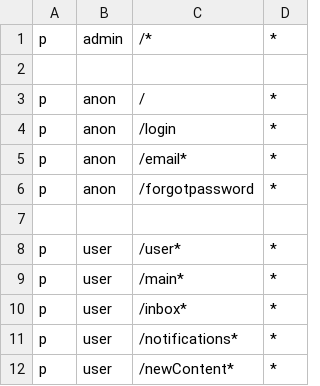
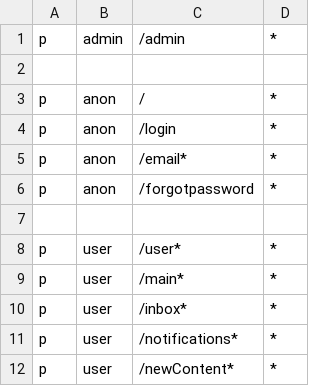
Before and after one commit to SaltyBois/saltgram, a CSV file: src/auth/config/policy.csv, drawn as a sheet.

Commit message:
:poop: Admin seeded, smece

```diff
--- a/src/auth/config/policy.csv
+++ b/src/auth/config/policy.csv
@@ -1,2 +1,2 @@
-p, admin, /*, *
+p, admin, /admin, *
 
```
Also changed, not shown: 5 other files.
